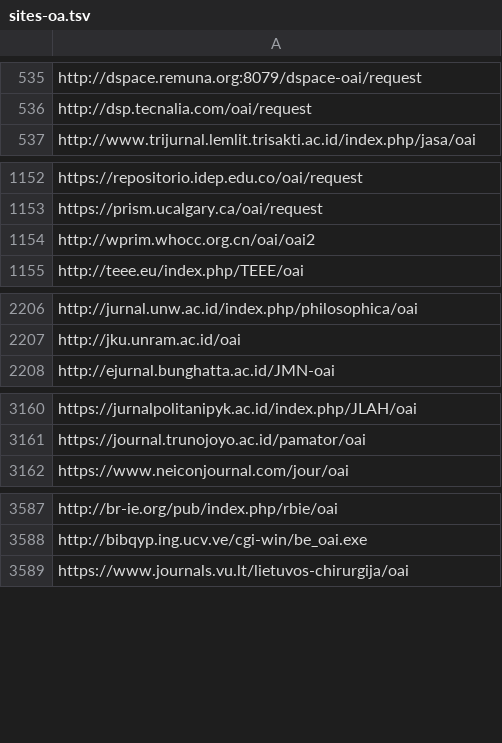
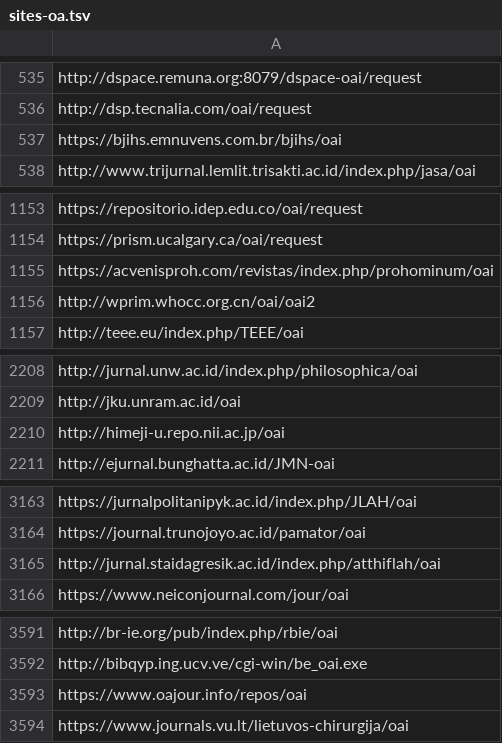
Before and after one commit to miku/metha, a TSV file: contrib/sites-oa.tsv, drawn as a sheet; only a part is shown, gaps mark what is left out; the diff covers the shown part only.

Commit message:
update sites

```diff
--- a/contrib/sites-oa.tsv
+++ b/contrib/sites-oa.tsv
@@ -536,2 +536,3 @@ http://dspace.remuna.org:8079/dspace-oai/request
 http://dsp.tecnalia.com/oai/request
+https://bjihs.emnuvens.com.br/bjihs/oai
 http://www.trijurnal.lemlit.trisakti.ac.id/index.php/jasa/oai
@@ -1153,2 +1154,3 @@ https://repositorio.idep.edu.co/oai/request
 https://prism.ucalgary.ca/oai/request
+https://acvenisproh.com/revistas/index.php/prohominum/oai
 http://wprim.whocc.org.cn/oai/oai2
@@ -2207,2 +2209,3 @@ http://jurnal.unw.ac.id/index.php/philosophica/oai
 http://jku.unram.ac.id/oai
+http://himeji-u.repo.nii.ac.jp/oai
 http://ejurnal.bunghatta.ac.id/JMN-oai
@@ -3161,2 +3164,3 @@ https://jurnalpolitanipyk.ac.id/index.php/JLAH/oai
 https://journal.trunojoyo.ac.id/pamator/oai
+http://jurnal.staidagresik.ac.id/index.php/atthiflah/oai
 https://www.neiconjournal.com/jour/oai
@@ -3588,2 +3592,3 @@ http://br-ie.org/pub/index.php/rbie/oai
 http://bibqyp.ing.ucv.ve/cgi-win/be_oai.exe
+https://www.oajour.info/repos/oai
 https://www.journals.vu.lt/lietuvos-chirurgija/oai
```
Also changed, not shown: 1 added row elsewhere in this file, contrib/sites-extra.tsv, contrib/sites.tsv.
